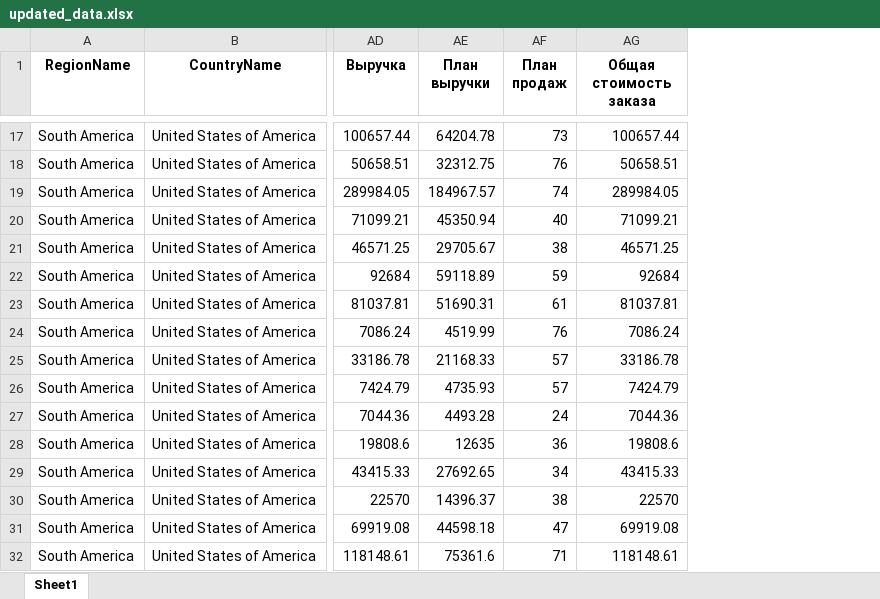
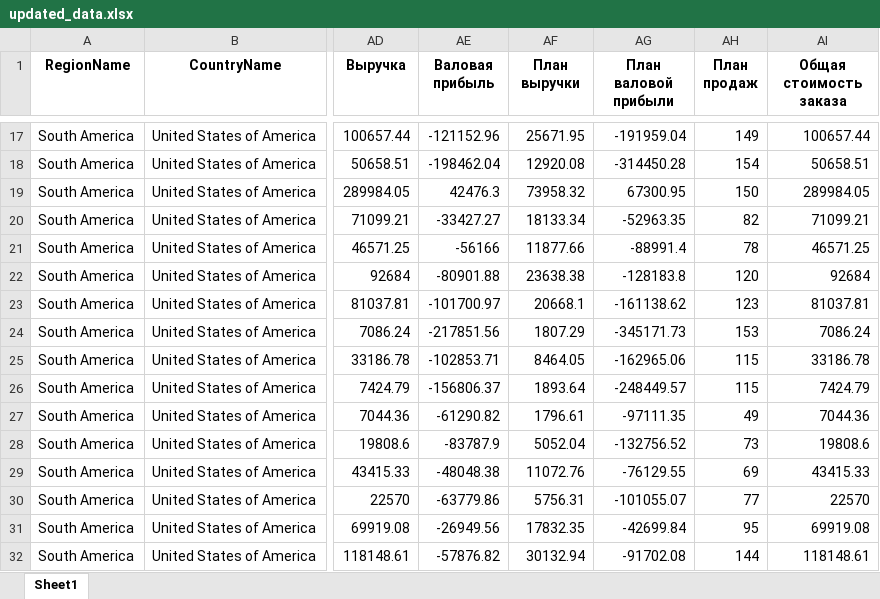
Before and after one commit to klenitskays/QS_diplom, an Excel workbook: updated_data.xlsx, sheet Sheet1, drawn as a sheet; only a part is shown, gaps mark what is left out; values as stored, in another font and other column widths than the file's, no borders; addresses are those after the commit; the diff covers the shown part only; the diff names each change by its address in the sheet, - before the commit and + after, or states it on an @@ line.

```diff
--- a/updated_data.xlsx (sheet Sheet1)
+++ b/updated_data.xlsx (sheet Sheet1)
+column AE (Валовая прибыль), rows 17-32: -121152.96 | -198462.04 | 42476.3 | -33427.27 | -56166 | -80901.88 | -101700.97 | -217851.56 | -102853.71 | -156806.37 | -61290.82 | -83787.9 | -48048.38 | -63779.86 | -26949.56 | -57876.82
+column AG (План валовой прибыли), rows 17-32: -191959.04 | -314450.28 | 67300.95 | -52963.35 | -88991.4 | -128183.8 | -161138.62 | -345171.73 | -162965.06 | -248449.57 | -97111.35 | -132756.52 | -76129.55 | -101055.07 | -42699.84 | -91702.08
-AF17 (План выручки): 64204.78
+AF17 (План выручки): 25671.95
-AH17 (План продаж): 73
+AH17 (План продаж): 149
-AF18 (План выручки): 32312.75
+AF18 (План выручки): 12920.08
-AH18 (План продаж): 76
+AH18 (План продаж): 154
-AF19 (План выручки): 184967.57
+AF19 (План выручки): 73958.32
-AH19 (План продаж): 74
+AH19 (План продаж): 150
-AF20 (План выручки): 45350.94
+AF20 (План выручки): 18133.34
-AH20 (План продаж): 40
+AH20 (План продаж): 82
-AF21 (План выручки): 29705.67
+AF21 (План выручки): 11877.66
-AH21 (План продаж): 38
+AH21 (План продаж): 78
-AF22 (План выручки): 59118.89
+AF22 (План выручки): 23638.38
-AH22 (План продаж): 59
+AH22 (План продаж): 120
-AF23 (План выручки): 51690.31
+AF23 (План выручки): 20668.1
-AH23 (План продаж): 61
+AH23 (План продаж): 123
-AF24 (План выручки): 4519.99
+AF24 (План выручки): 1807.29
-AH24 (План продаж): 76
+AH24 (План продаж): 153
-AF25 (План выручки): 21168.33
+AF25 (План выручки): 8464.05
-AH25:AH26 (План продаж): 57
+AH25:AH26 (План продаж): 115
-AF26 (План выручки): 4735.93
+AF26 (План выручки): 1893.64
-AF27 (План выручки): 4493.28
+AF27 (План выручки): 1796.61
-AH27 (План продаж): 24
+AH27 (План продаж): 49
-AF28 (План выручки): 12635
+AF28 (План выручки): 5052.04
-AH28 (План продаж): 36
+AH28 (План продаж): 73
-AF29 (План выручки): 27692.65
+AF29 (План выручки): 11072.76
-AH29 (План продаж): 34
+AH29 (План продаж): 69
-AF30 (План выручки): 14396.37
+AF30 (План выручки): 5756.31
-AH30 (План продаж): 38
+AH30 (План продаж): 77
-AF31 (План выручки): 44598.18
+AF31 (План выручки): 17832.35
-AH31 (План продаж): 47
+AH31 (План продаж): 95
-AF32 (План выручки): 75361.6
+AF32 (План выручки): 30132.94
-AH32 (План продаж): 71
+AH32 (План продаж): 144
```
Also changed, not shown: 768 edited cells elsewhere in this sheet, 3 other files.
